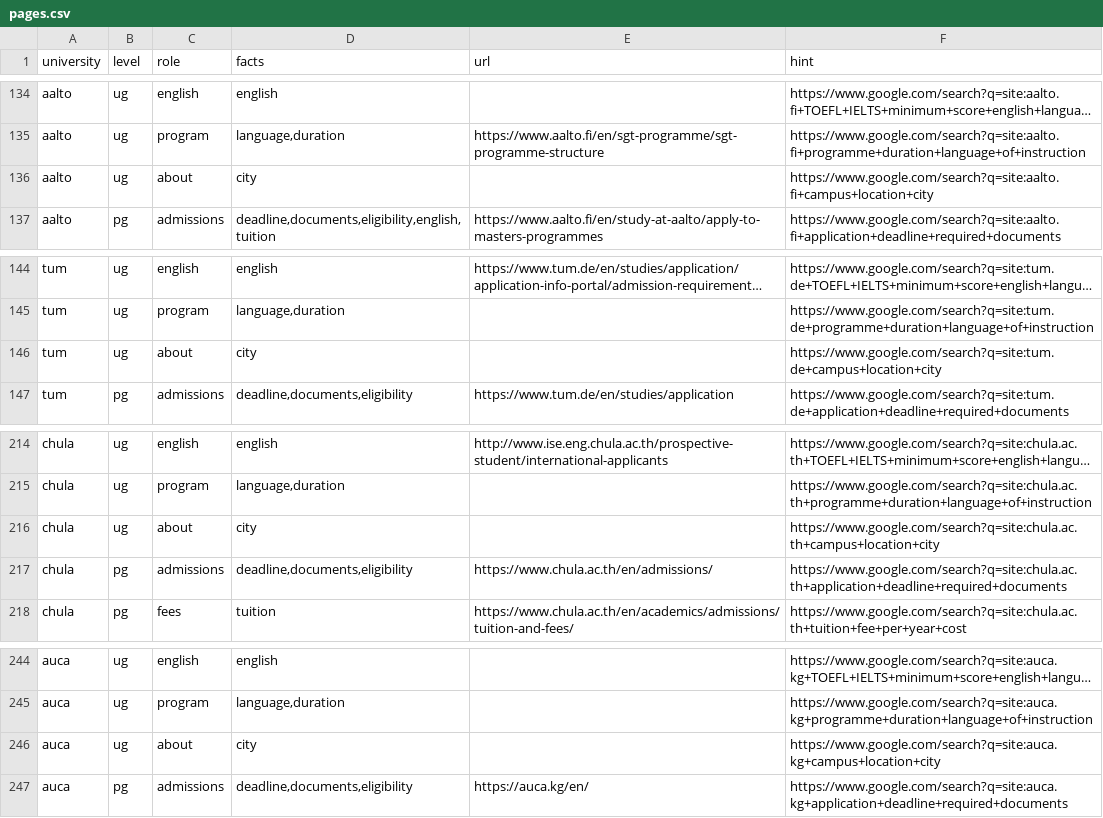
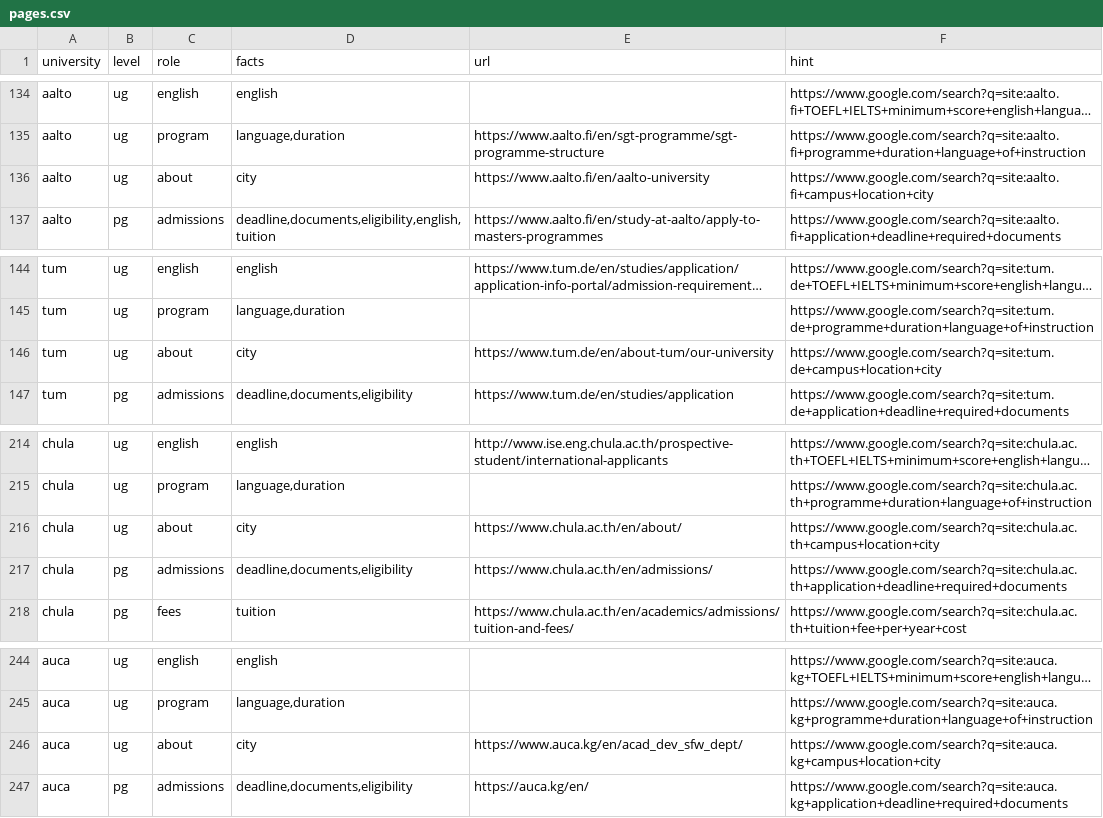
Before and after one commit to princeairfire-spec/llm-admissions-reliability, a CSV file: data/pages.csv, drawn as a sheet; only a part is shown, gaps mark what is left out; long unchanged cells end in …; the diff covers the shown part only; the diff names each change by its address in the sheet, - before the commit and + after, or states it on an @@ line.

Commit message:
Programme and about pages for the mid and low tiers; 8 candidates pending
Twelve more rows filled through the gate — KTH's and Malaya's programme
pages, Warsaw's ECTS catalogue entries for both cycles, AUCA's software
engineering department, and about-pages for Chula, TUM, Aalto and Indonesia.
Extraction over the new snapshots yields 8 candidates, all stable facts
(durations, languages of instruction, a campus city), which is what programme
and about pages carry. Four flaky sites still refuse to answer; their rows
stay empty rather than filled with whatever a retry happens to catch.

```diff
--- a/data/pages.csv
+++ b/data/pages.csv
-E136 (url): (empty)
+E136 (url): https://www.aalto.fi/en/aalto-university
-E146 (url): (empty)
+E146 (url): https://www.tum.de/en/about-tum/our-university
-E216 (url): (empty)
+E216 (url): https://www.chula.ac.th/en/about/
-E246 (url): (empty)
+E246 (url): https://www.auca.kg/en/acad_dev_sfw_dept/
```
Also changed, not shown: 8 edited cells elsewhere in this file, 26 other files.
